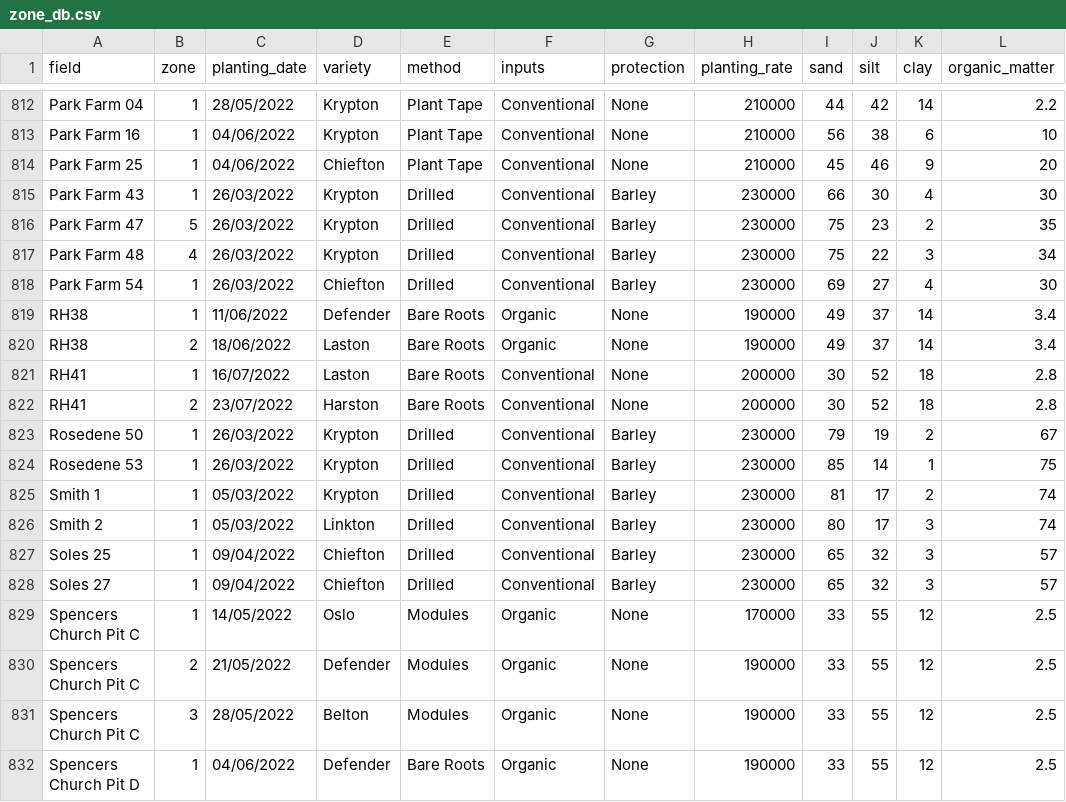
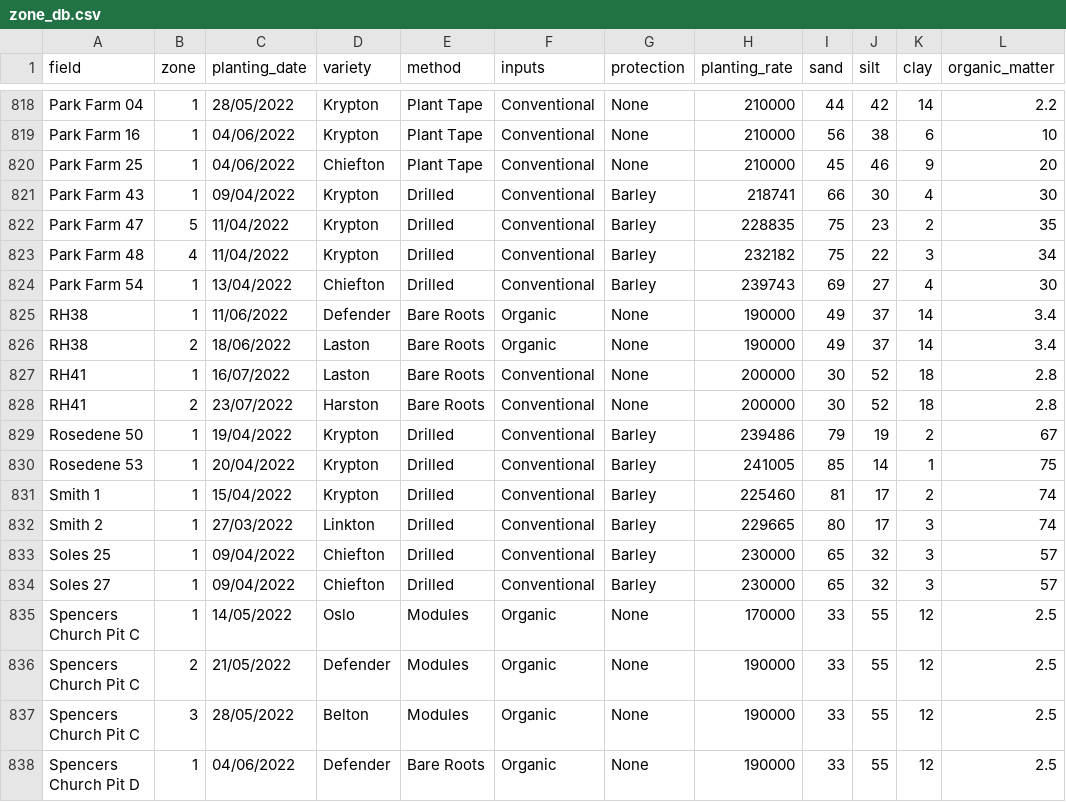
Before and after one commit to TomMcC95/AFL-Leek-Growth-Model, a CSV file: zone_db.csv, drawn as a sheet; only a part is shown, gaps mark what is left out; addresses are those after the commit; the diff covers the shown part only; the diff names each change by its address in the sheet, - before the commit and + after, or states it on an @@ line.

```diff
--- a/zone_db.csv
+++ b/zone_db.csv
-C821 (planting_date): 26/03/2022
+C821 (planting_date): 09/04/2022
-H821 (planting_rate): 230000
+H821 (planting_rate): 218741
-C822:C823 (planting_date): 26/03/2022
+C822:C823 (planting_date): 11/04/2022
-H822 (planting_rate): 230000
+H822 (planting_rate): 228835
-H823 (planting_rate): 230000
+H823 (planting_rate): 232182
-C824 (planting_date): 26/03/2022
+C824 (planting_date): 13/04/2022
-H824 (planting_rate): 230000
+H824 (planting_rate): 239743
-C829 (planting_date): 26/03/2022
+C829 (planting_date): 19/04/2022
-H829 (planting_rate): 230000
+H829 (planting_rate): 239486
-C830 (planting_date): 26/03/2022
+C830 (planting_date): 20/04/2022
-H830 (planting_rate): 230000
+H830 (planting_rate): 241005
-C831 (planting_date): 05/03/2022
+C831 (planting_date): 15/04/2022
-H831 (planting_rate): 230000
+H831 (planting_rate): 225460
-C832 (planting_date): 05/03/2022
+C832 (planting_date): 27/03/2022
-H832 (planting_rate): 230000
+H832 (planting_rate): 229665
```
Also changed, not shown: 6 added rows and 65 edited cells elsewhere in this file, 29 other files.
